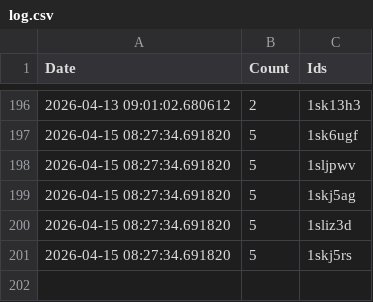
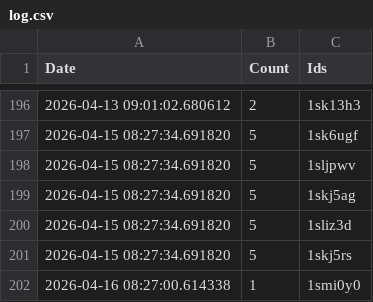
Before and after one commit to brianrocknj/race-reports, a CSV file: log.csv, drawn as a sheet; only a part is shown, gaps mark what is left out; the diff names each change by its address in the sheet, - before the commit and + after, or states it on an @@ line.

```diff
--- a/log.csv
+++ b/log.csv
+row 202: 2026-04-16 08:27:00.614338 | 1 | 1smi0y0
```
